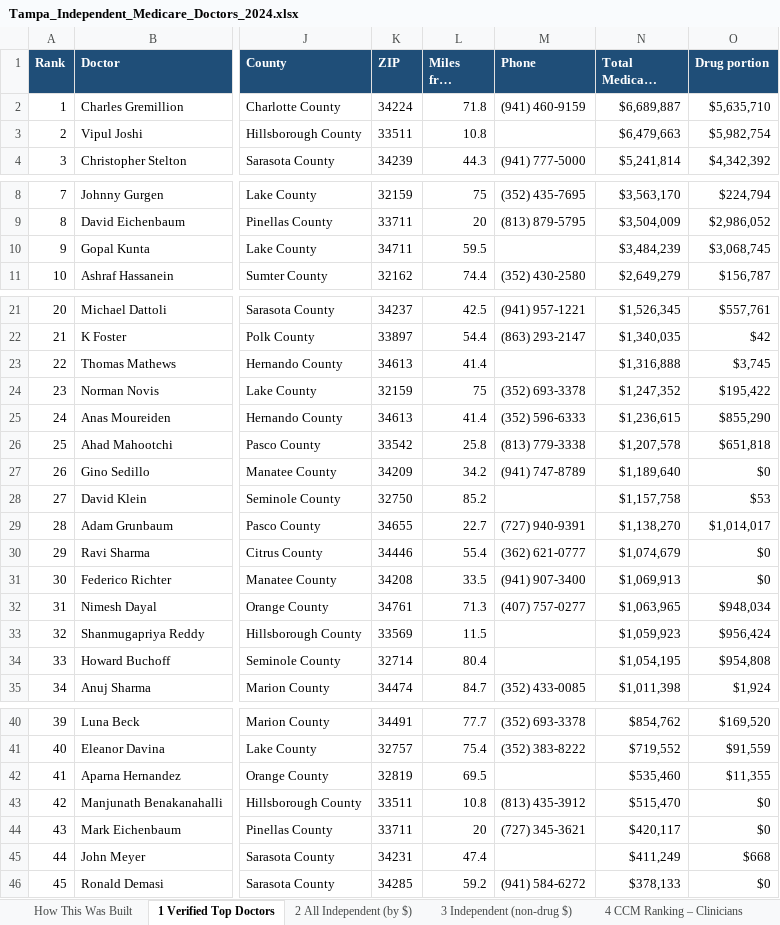
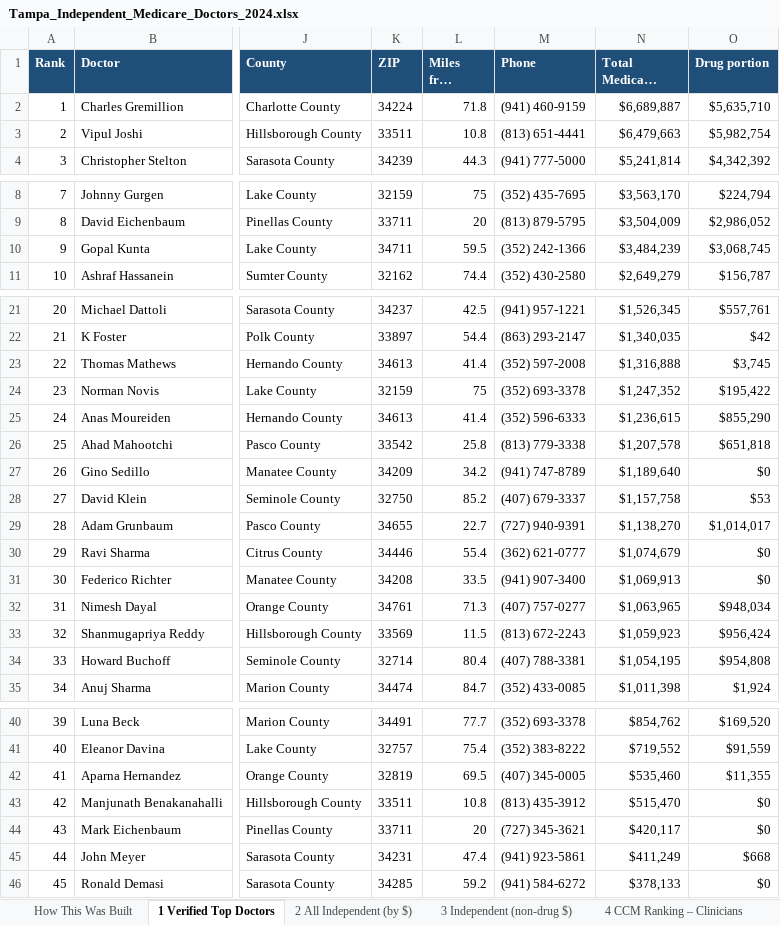
Before and after one commit to bagbruno/bruno, an Excel workbook: tampa-medicare/Tampa_Independent_Medicare_Doctors_2024.xlsx, sheet 1 Verified Top Doctors, drawn as a sheet; only a part is shown, gaps mark what is left out; long unchanged cells end in …; values as stored, in another font and other column widths than the file's, no borders; the diff names each change by its address in the sheet, - before the commit and + after, or states it on an @@ line.

```diff
--- a/tampa-medicare/Tampa_Independent_Medicare_Doctors_2024.xlsx (sheet 1 Verified Top Doctors)
+++ b/tampa-medicare/Tampa_Independent_Medicare_Doctors_2024.xlsx (sheet 1 Verified Top Doctors)
-M3 (Phone): (empty)
+M3 (Phone): (813) 651-4441
-M10 (Phone): (empty)
+M10 (Phone): (352) 242-1366
-M23 (Phone): (empty)
+M23 (Phone): (352) 597-2008
-M28 (Phone): (empty)
+M28 (Phone): (407) 679-3337
-M33 (Phone): (empty)
+M33 (Phone): (813) 672-2243
-M34 (Phone): (empty)
+M34 (Phone): (407) 788-3381
-M42 (Phone): (empty)
+M42 (Phone): (407) 345-0005
-M45 (Phone): (empty)
+M45 (Phone): (941) 923-5861
```
Also changed, not shown: sheet 2 All Independent (by $), sheet 3 Independent (non-drug $), sheet 5 CCM Ranking – Practices, sheet 4 CCM Ranking – Clinicians, sheet 6 Small Private Groups.
